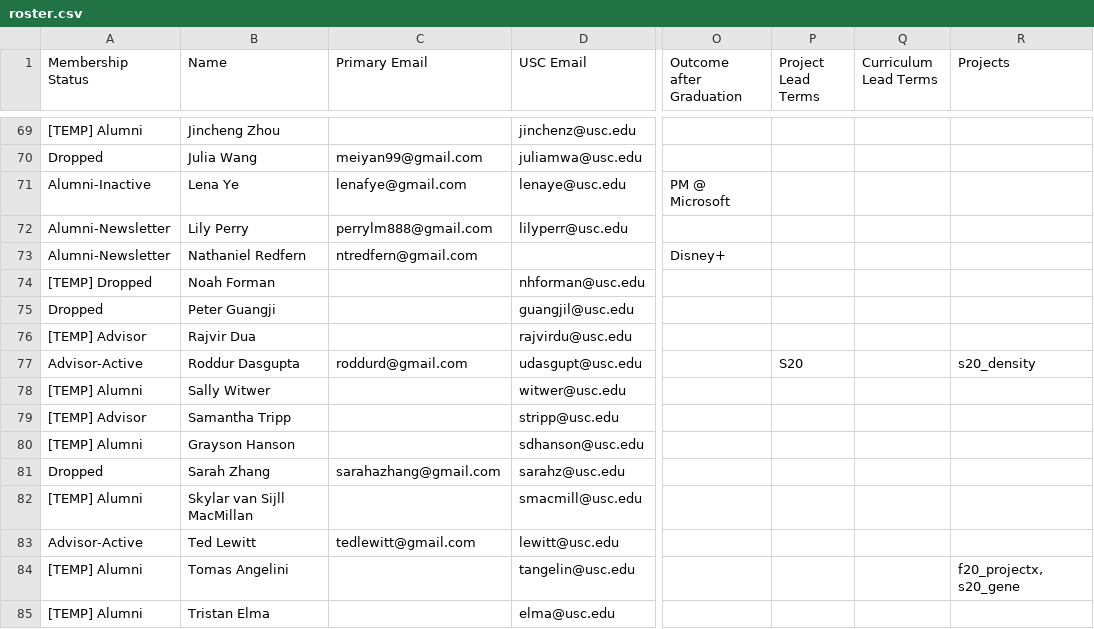
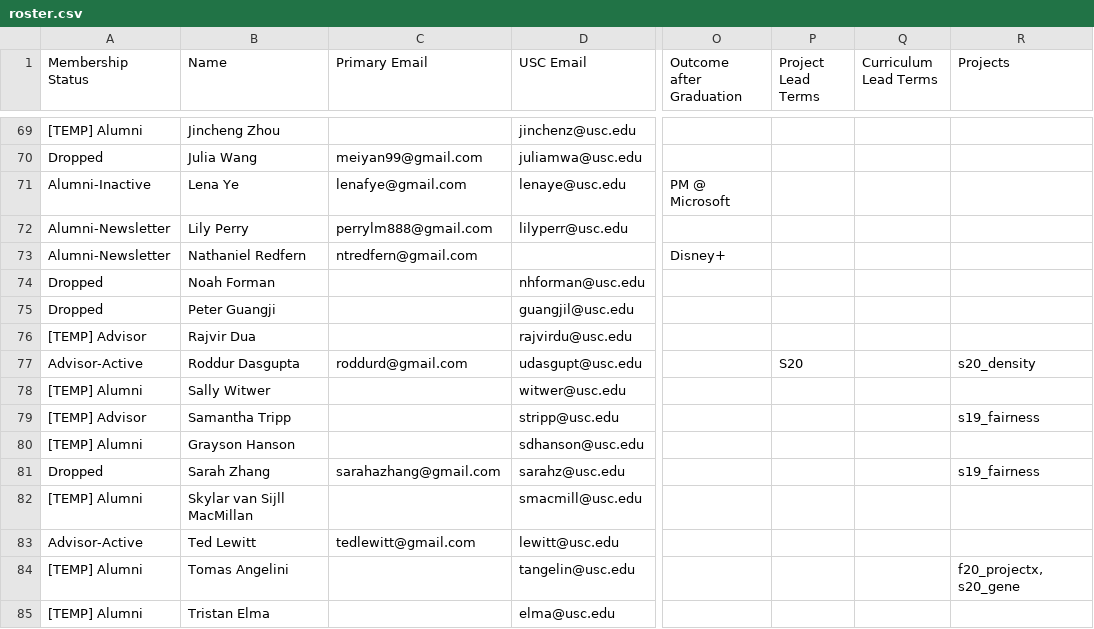
Before and after one commit to caisplusplus/caispluplus.github.io, a CSV file: _data/roster.csv, drawn as a sheet; only a part is shown, gaps mark what is left out; the diff covers the shown part only; the diff names each change by its address in the sheet, - before the commit and + after, or states it on an @@ line.

```diff
--- a/_data/roster.csv
+++ b/_data/roster.csv
-A74 (Membership Status): [TEMP] Dropped
+A74 (Membership Status): Dropped
-R79 (Projects): (empty)
+R79 (Projects): s19_fairness
-R81 (Projects): (empty)
+R81 (Projects): s19_fairness
```
Also changed, not shown: 38 edited cells elsewhere in this file, 3 other files.
